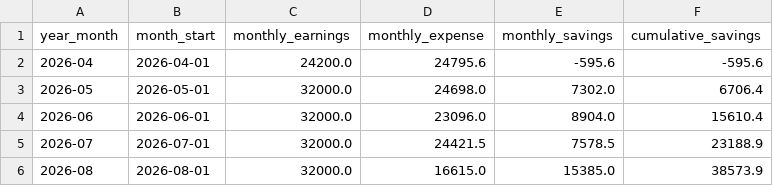
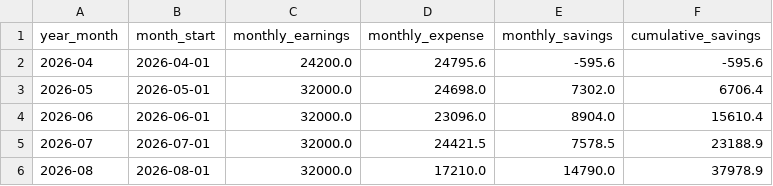
Before and after one commit to trilokesh-sarkar/Report_Transactions, a CSV file: monthly_savings_data.csv, drawn as a sheet.

Commit message:
Sync monthly savings summary

```diff
--- a/monthly_savings_data.csv
+++ b/monthly_savings_data.csv
@@ -5,2 +5,2 @@ year_month,month_start,monthly_earnings,monthly_expense,monthly_savings,cumulati
 2026-07,2026-07-01,32000.0,24421.5,7578.5,23188.9
-2026-08,2026-08-01,32000.0,16615.0,15385.0,38573.9
+2026-08,2026-08-01,32000.0,17210.0,14790.0,37978.9
```
